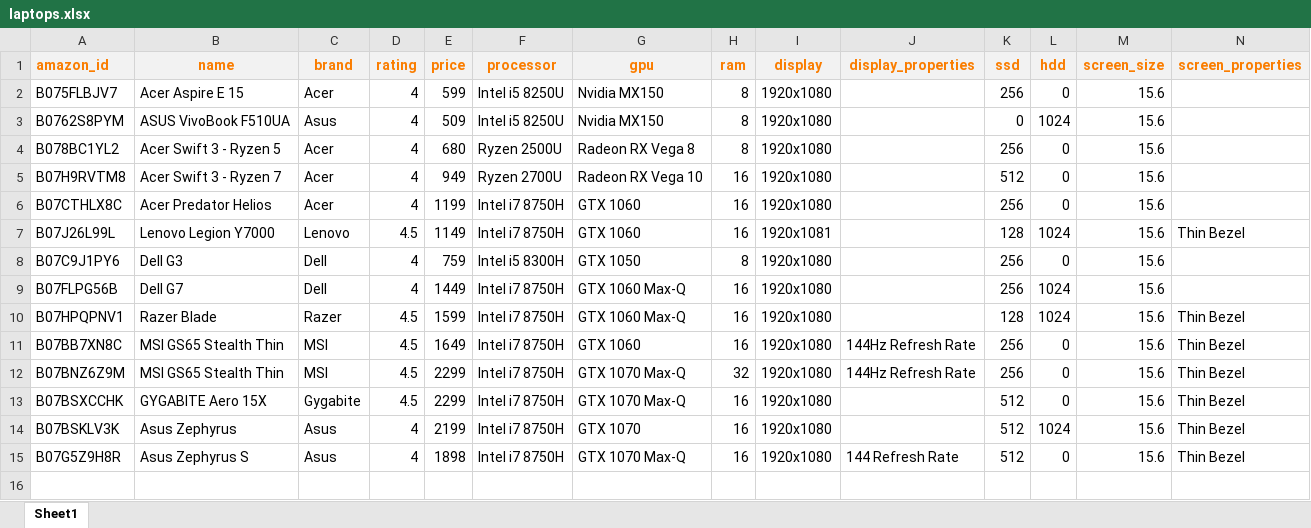
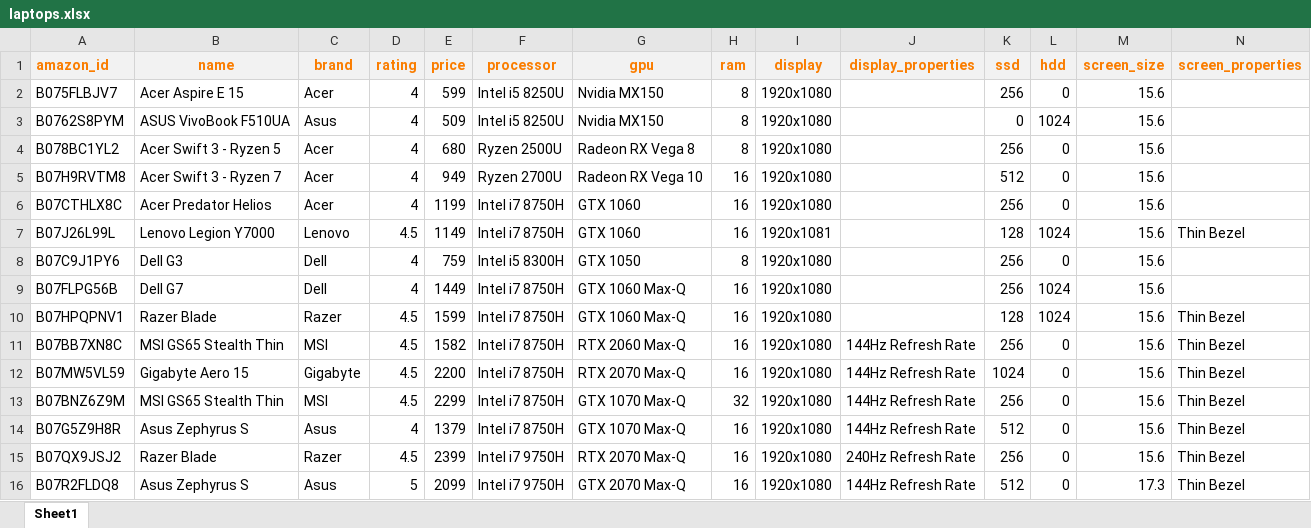
Before and after one commit to vagol942/laptopscribes, an Excel workbook: public/data/laptops.xlsx, sheet Sheet1, drawn as a sheet; only a part is shown; values as stored, in another font and other column widths than the file's, no borders; removed rows and columns are numbered as before the commit, all else as after; rows hold the shown columns only; the diff names each change by its address in the sheet, - before the commit and + after, or states it on an @@ line.

Commit message:
Adds new laptops

```diff
--- a/public/data/laptops.xlsx (sheet Sheet1)
+++ b/public/data/laptops.xlsx (sheet Sheet1)
-E11 (price): 1649
+E11 (price): 1582
-G11 (gpu): GTX 1060
+G11 (gpu): RTX 2060 Max-Q
+row 12: B07MW5VL59 | Gigabyte Aero 15 | Gigabyte | 4.5 | 2200 | Intel i7 8750H | RTX 2070 Max-Q | 16 | 1920x1080 | 144Hz Refresh Rate | 1024 | 0 | 15.6 | Thin Bezel
-row 13: B07BSXCCHK | GYGABITE Aero 15X | Gygabite | 4.5 | 2299 | Intel i7 8750H | GTX 1070 Max-Q | 16 | 1920x1080 |  | 512 | 0 | 15.6 | Thin Bezel
-row 14: B07BSKLV3K | Asus Zephyrus | Asus | 4 | 2199 | Intel i7 8750H | GTX 1070 | 16 | 1920x1080 |  | 512 | 1024 | 15.6 | Thin Bezel
-E14 (price): 1898
+E14 (price): 1379
-J14 (display_properties): 144 Refresh Rate
+J14 (display_properties): 144Hz Refresh Rate
+row 15: B07QX9JSJ2 | Razer Blade | Razer | 4.5 | 2399 | Intel i7 9750H | RTX 2070 Max-Q | 16 | 1920x1080 | 240Hz Refresh Rate | 256 | 0 | 15.6 | Thin Bezel
+row 16: B07R2FLDQ8 | Asus Zephyrus S | Asus | 5 | 2099 | Intel i7 9750H | GTX 2070 Max-Q | 16 | 1920x1080 | 144Hz Refresh Rate | 512 | 0 | 17.3 | Thin Bezel
```
Also changed, not shown: 8 other files.
